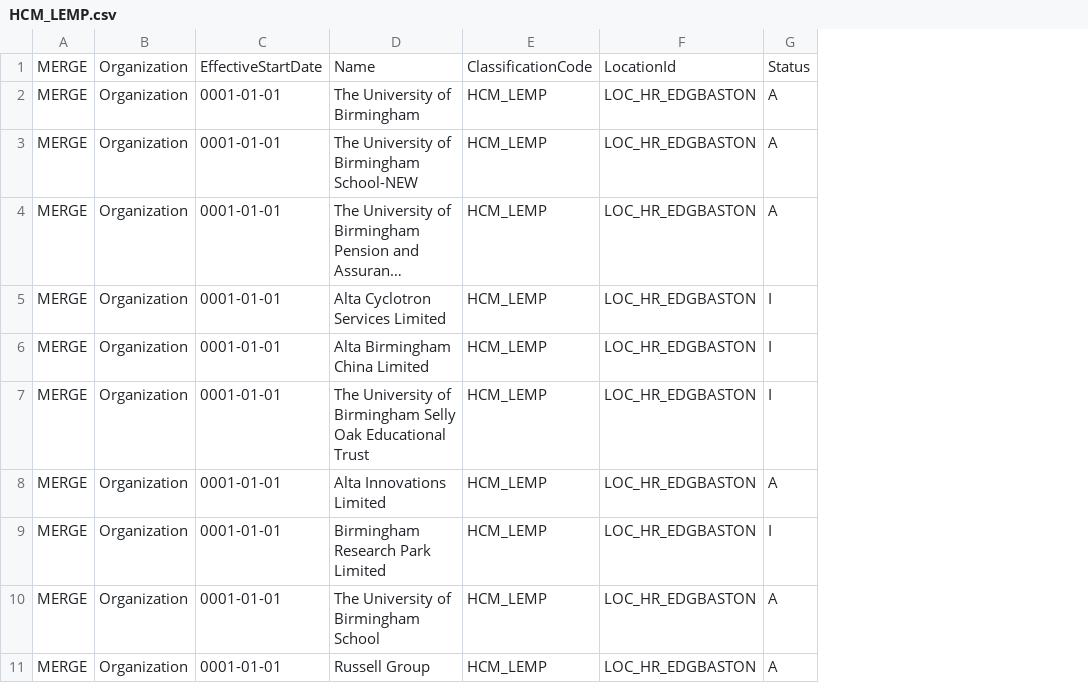
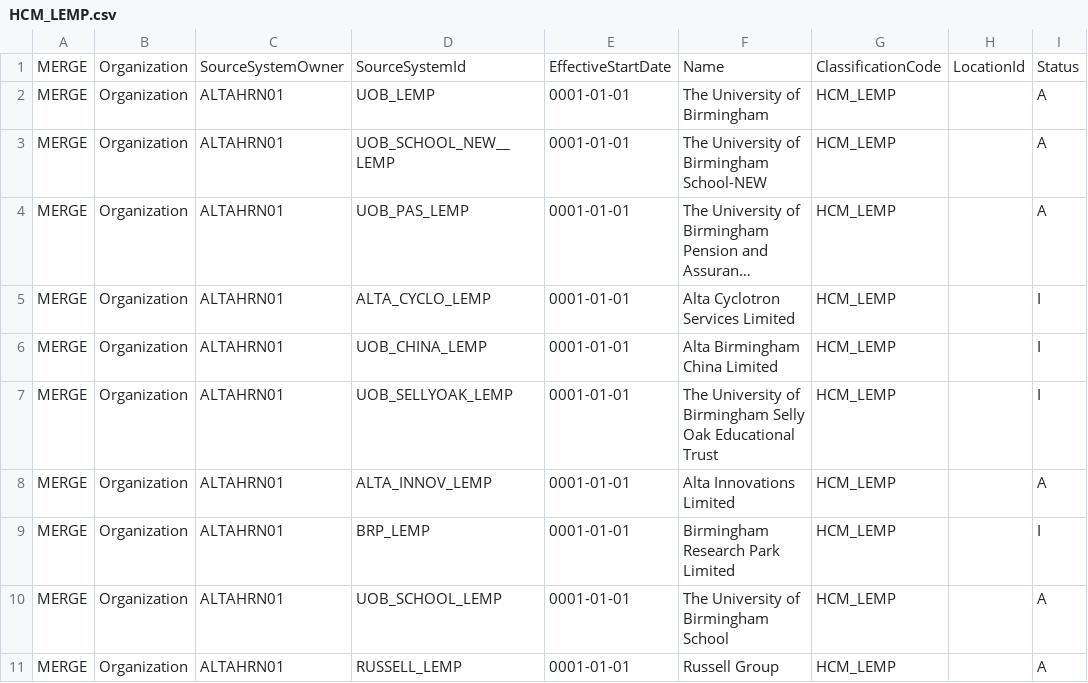
Before and after one commit to johnbcable/UoB, a CSV file: DAT files/HCM_LEMP.csv, drawn as a sheet; long unchanged cells end in …; removed rows and columns are numbered as before the commit, all else as after; the diff names each change by its address in the sheet, - before the commit and + after, or states it on an @@ line.

Commit message:
Further changes to generated loader files

```diff
--- a/DAT files/HCM_LEMP.csv
+++ b/DAT files/HCM_LEMP.csv
+column C, rows 1-11: SourceSystemOwner | ALTAHRN01 | ALTAHRN01 | ALTAHRN01 | ALTAHRN01 | ALTAHRN01 | ALTAHRN01 | ALTAHRN01 | ALTAHRN01 | ALTAHRN01 | ALTAHRN01
+column D, rows 1-11: SourceSystemId | UOB_LEMP | UOB_SCHOOL_NEW__LEMP | UOB_PAS_LEMP | ALTA_CYCLO_LEMP | UOB_CHINA_LEMP | UOB_SELLYOAK_LEMP | ALTA_INNOV_LEMP | BRP_LEMP | UOB_SCHOOL_LEMP | RUSSELL_LEMP
-column F, rows 1-11: LocationId | LOC_HR_EDGBASTON | LOC_HR_EDGBASTON | LOC_HR_EDGBASTON | LOC_HR_EDGBASTON | LOC_HR_EDGBASTON | LOC_HR_EDGBASTON | LOC_HR_EDGBASTON | LOC_HR_EDGBASTON | LOC_HR_EDGBASTON | LOC_HR_EDGBASTON
+column H, row 1: LocationId
```
